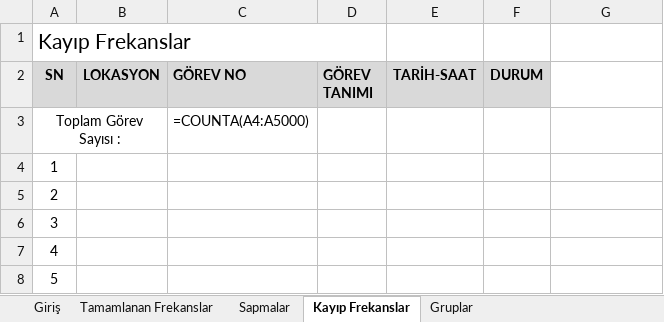
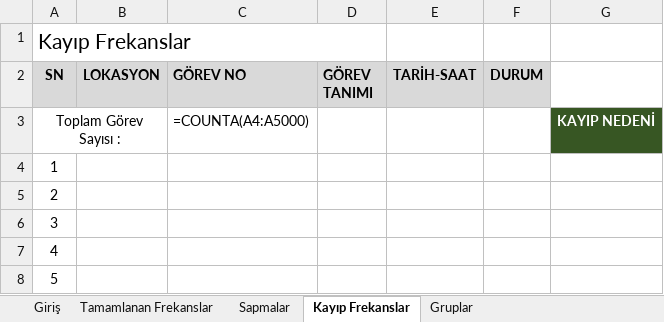
Before and after one commit to GYS-New/qrsync, an Excel workbook: public/report-templates/QR-SYNC_Genel_Rapor.xlsx, sheet Kayıp Frekanslar, drawn as a sheet; values as stored, in another font and other column widths than the file's, no borders; formulas without a stored value are shown as written; the diff names each change by its address in the sheet, - before the commit and + after, or states it on an @@ line.

```diff
--- a/public/report-templates/QR-SYNC_Genel_Rapor.xlsx (sheet Kayıp Frekanslar)
+++ b/public/report-templates/QR-SYNC_Genel_Rapor.xlsx (sheet Kayıp Frekanslar)
-G3: (empty)
+G3: KAYIP NEDENİ
-G3 fill: none
+G3 fill: #375623
```
Also changed, not shown: sheet Giriş, sheet Gruplar, charts or pictures, 1 other file.
